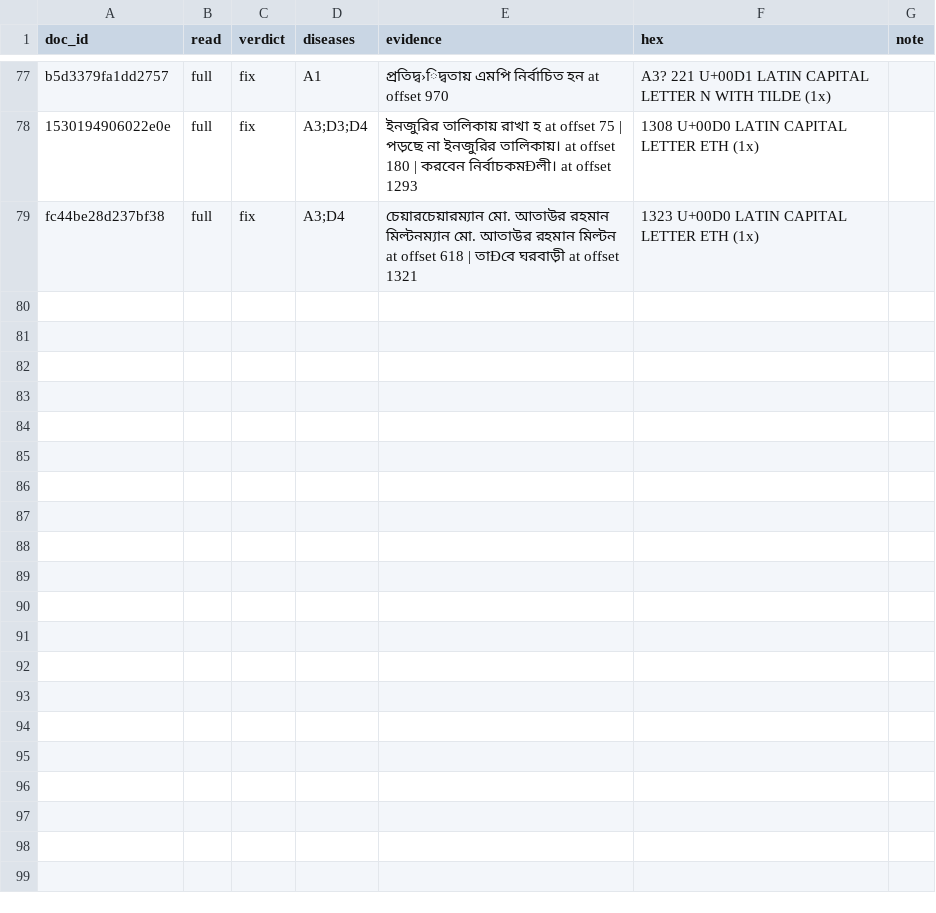
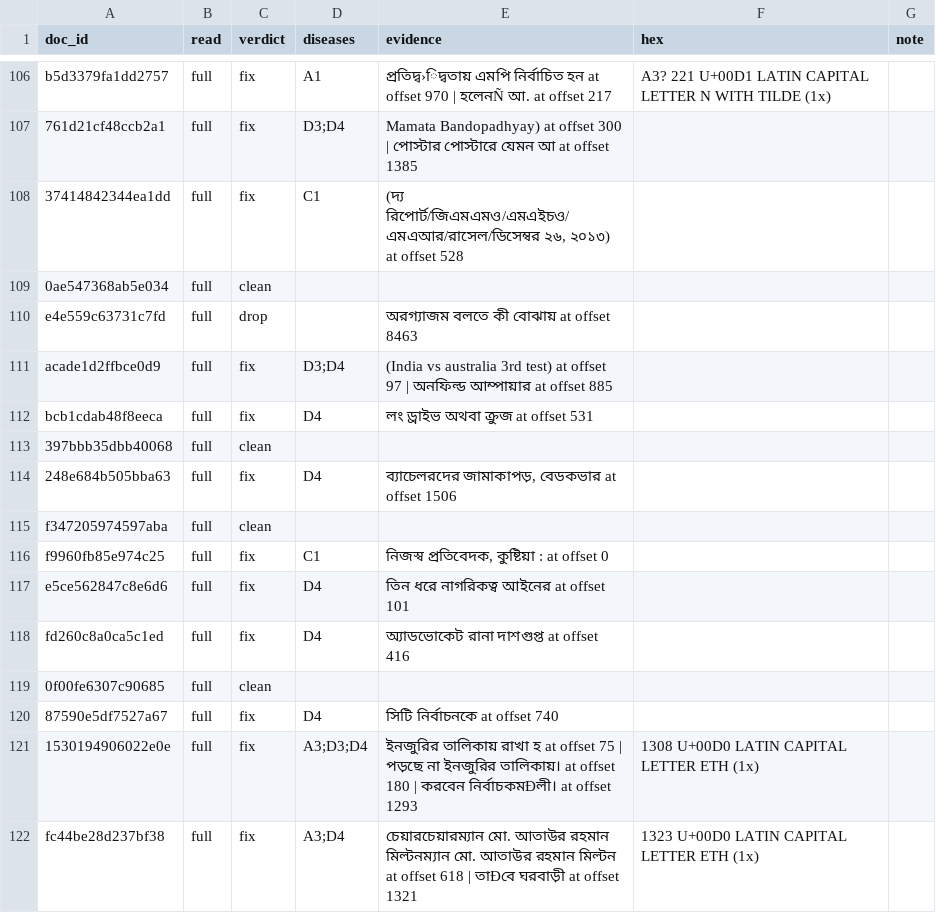
Before and after one commit to pratik-2025/era-v5-lab, a CSV file: diagnosis/submissions/ind-bn-sangraha-v/pratik-2025/labels.csv, drawn as a sheet; only a part is shown, gaps mark what is left out; addresses are those after the commit; the diff covers the shown part only; the diff names each change by its address in the sheet, - before the commit and + after, or states it on an @@ line.

```diff
--- a/diagnosis/submissions/ind-bn-sangraha-v/pratik-2025/labels.csv
+++ b/diagnosis/submissions/ind-bn-sangraha-v/pratik-2025/labels.csv
-E106 (evidence): …offset 970
+E106 (evidence): …offset 970 | হলেনÑ আ. at offset 217
+row 107: 761d21cf48ccb2a1 | full | fix | D3;D4 | Mamata Bandopadhyay) at offset 300 | পোস্টার পোস্টারে যেমন আ at offset 1385
+row 108: 37414842344ea1dd | full | fix | C1 | (দ্য রিপোর্ট/জিএমএমও/এমএইচও/এমএআর/রাসেল/ডিসেম্বর ২৬, ২০১৩) at offset 528
+row 109: 0ae547368ab5e034 | full | clean
+row 110: e4e559c63731c7fd | full | drop |  | অরগ্যাজম বলতে কী বোঝায় at offset 8463
+row 111: acade1d2ffbce0d9 | full | fix | D3;D4 | (India vs australia 3rd test) at offset 97 | অনফিল্ড আম্পায়ার at offset 885
+row 112: bcb1cdab48f8eeca | full | fix | D4 | লং ড্রাইভ অথবা ক্রুজ at offset 531
+row 113: 397bbb35dbb40068 | full | clean
+row 114: 248e684b505bba63 | full | fix | D4 | ব্যাচেলরদের জামাকাপড়, বেডকভার at offset 1506
+row 115: f347205974597aba | full | clean
+row 116: f9960fb85e974c25 | full | fix | C1 | নিজস্ব প্রতিবেদক, কুষ্টিয়া : at offset 0
+row 117: e5ce562847c8e6d6 | full | fix | D4 | তিন ধরে নাগরিকত্ব আইনের at offset 101
+row 118: fd260c8a0ca5c1ed | full | fix | D4 | অ্যাডভোকেট রানা দাশগুপ্ত at offset 416
+row 119: 0f00fe6307c90685 | full | clean
+row 120: 87590e5df7527a67 | full | fix | D4 | সিটি নির্বাচনকে at offset 740
```
Also changed, not shown: 29 added rows elsewhere in this file.
